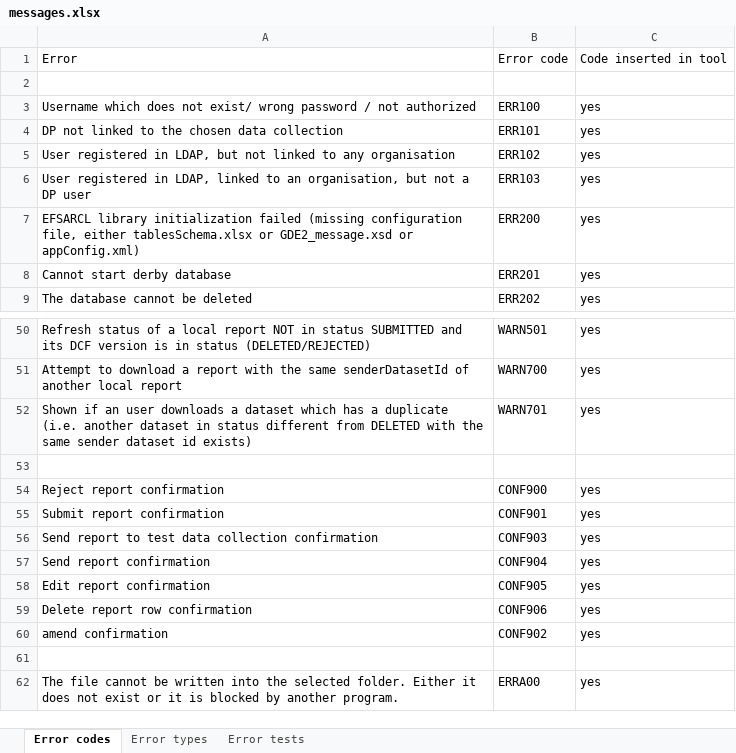
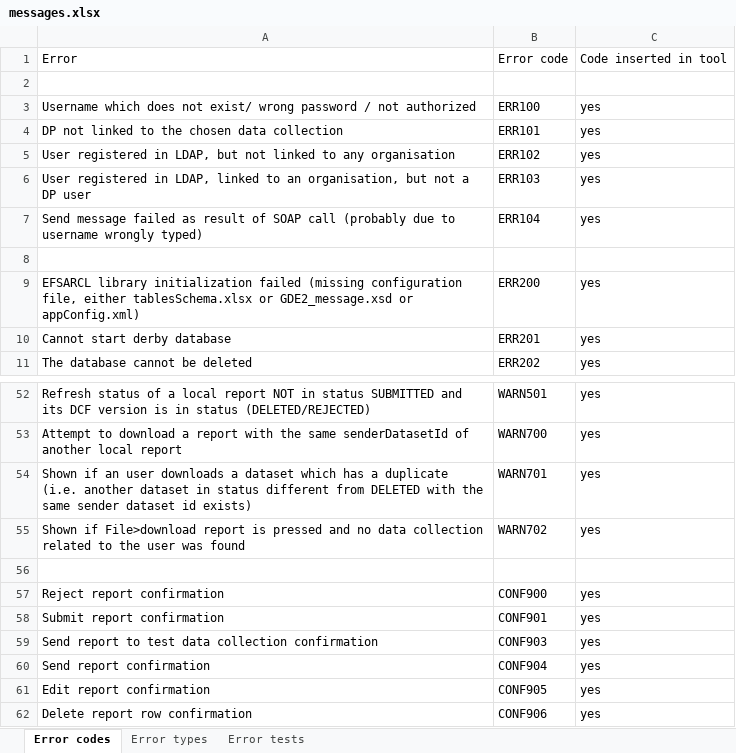
Before and after one commit to openefsa/tse-data-reporting-tool, an Excel workbook: doc/messages.xlsx, sheet Error codes, drawn as a sheet; only a part is shown, gaps mark what is left out; the shorter side is filled out with more unchanged rows; values as stored, in another font and other column widths than the file's, no borders; table styles not drawn; the diff names each change by its address in the sheet, - before the commit and + after, or states it on an @@ line.

Commit message:
Added new soap message for exceptions, added log to track system flow

```diff
--- a/doc/messages.xlsx (sheet Error codes)
+++ b/doc/messages.xlsx (sheet Error codes)
+row 7: Send message failed as result of SOAP call (probably due to username wrongly typed) | ERR104 | yes
+row 8: (empty)
+row 55: Shown if File>download report is pressed and no data collection related to the user was found | WARN702 | yes
```
Also changed, not shown: 8 other files.
